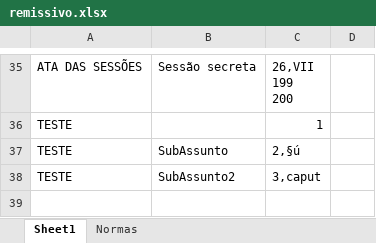
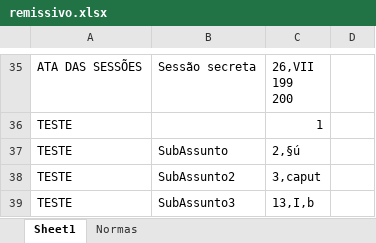
Before and after one commit to prototiposlegisla/regimento, an Excel workbook: remissivo.xlsx, sheet Sheet1, drawn as a sheet; only a part is shown, gaps mark what is left out; values as stored, in another font and other column widths than the file's, no borders; the diff names each change by its address in the sheet, - before the commit and + after, or states it on an @@ line.

```diff
--- a/remissivo.xlsx (sheet Sheet1)
+++ b/remissivo.xlsx (sheet Sheet1)
+row 39: TESTE | SubAssunto3 | 13,I,b
```
Also changed, not shown: 2 other files.
